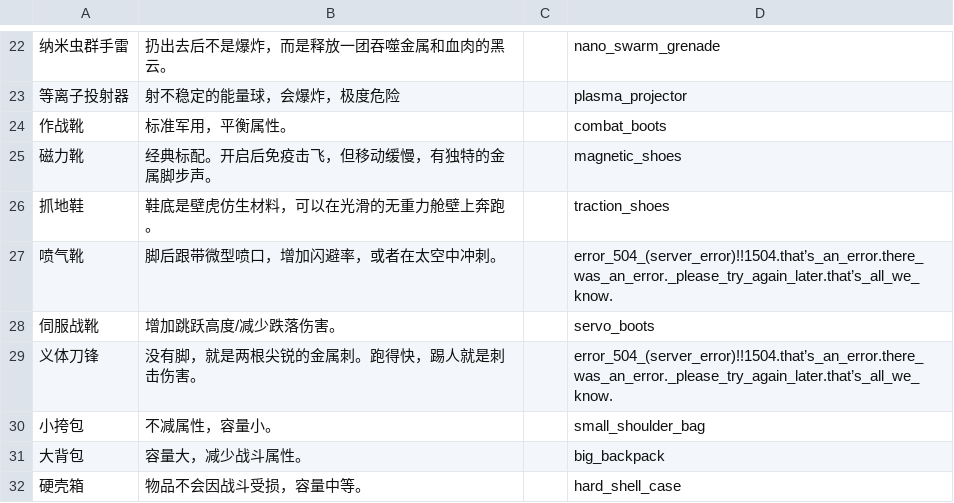
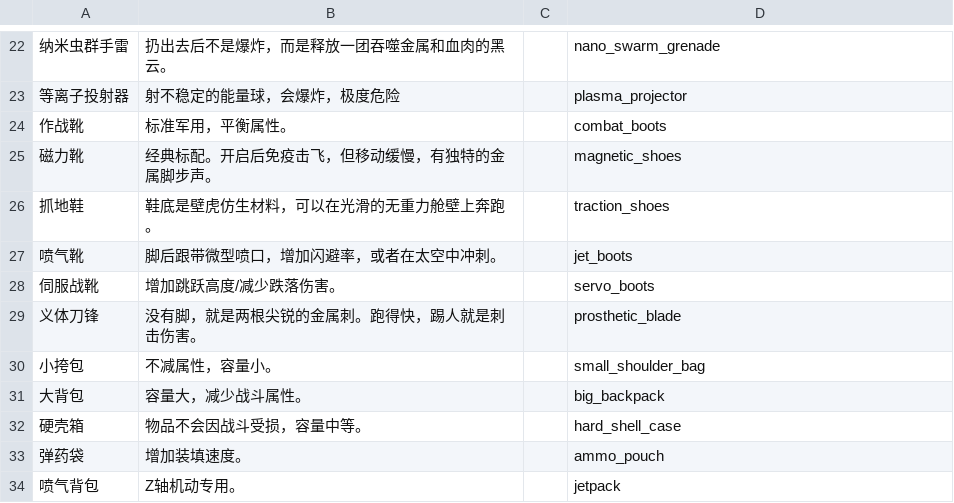
Before and after one commit to Atthepiano/prompt-gen, a CSV file: iconcsv/item_test - 副本.csv, drawn as a sheet; only a part is shown, gaps mark what is left out; the shorter side is filled out with more unchanged rows.

```diff
--- a/iconcsv/item_test - 副本.csv
+++ b/iconcsv/item_test - 副本.csv
@@ -26,5 +26,5 @@
 抓地鞋,鞋底是壁虎仿生材料，可以在光滑的无重力舱壁上奔跑。,,traction_shoes
-喷气靴,脚后跟带微型喷口，增加闪避率，或者在太空中冲刺。,,error_504_(server_error)!!1504.that’s_an_error.there_was_an_error._please_try_again_later.that’s_all_we_know.
+喷气靴,脚后跟带微型喷口，增加闪避率，或者在太空中冲刺。,,jet_boots
 伺服战靴,增加跳跃高度/减少跌落伤害。,,servo_boots
-义体刀锋,没有脚，就是两根尖锐的金属刺。跑得快，踢人就是刺击伤害。,,error_504_(server_error)!!1504.that’s_an_error.there_was_an_error._please_try_again_later.that’s_all_we_know.
+义体刀锋,没有脚，就是两根尖锐的金属刺。跑得快，踢人就是刺击伤害。,,prosthetic_blade
 小挎包,不减属性，容量小。,,small_shoulder_bag
```
Also changed, not shown: 4 other files.
